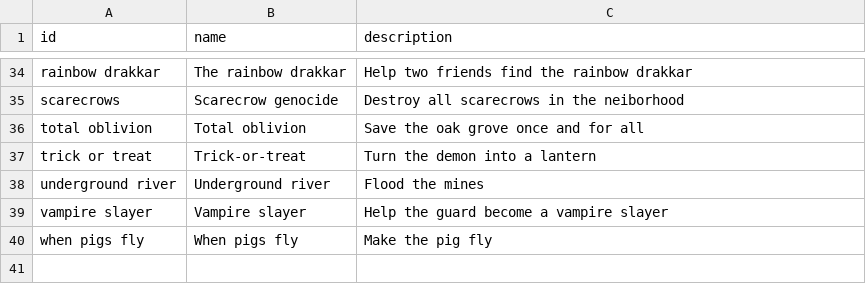
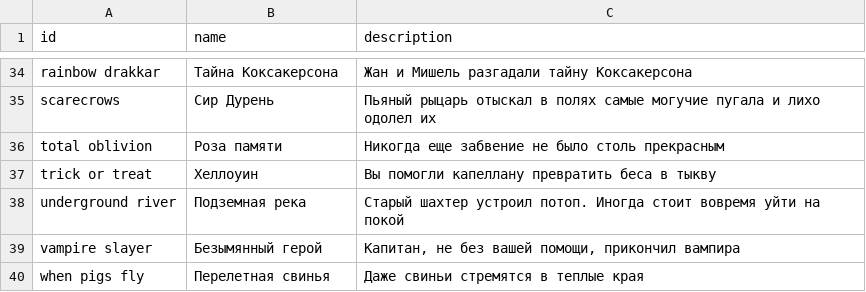
Before and after one commit to MoreenTissedy/LudumDare50, a CSV file: Cauldron/Assets/Localize/Achievements_ru.csv, drawn as a sheet; only a part is shown, gaps mark what is left out; the diff covers the shown part only; the diff names each change by its address in the sheet, - before the commit and + after, or states it on an @@ line.

Commit message:
Change the language

```diff
--- a/Cauldron/Assets/Localize/Achievements_ru.csv
+++ b/Cauldron/Assets/Localize/Achievements_ru.csv
-B34 (name): The rainbow drakkar
+B34 (name): Тайна Коксакерсона
-C34 (description): Help two friends find the rainbow drakkar
+C34 (description): Жан и Мишель разгадали тайну Коксакерсона
-B35 (name): Scarecrow genocide
+B35 (name): Сир Дурень
-C35 (description): Destroy all scarecrows in the neiborhood
+C35 (description): Пьяный рыцарь отыскал в полях самые могучие пугала и лихо одолел их
-B36 (name): Total oblivion
+B36 (name): Роза памяти
-C36 (description): Save the oak grove once and for all
+C36 (description): Никогда еще забвение не было столь прекрасным
-B37 (name): Trick-or-treat
+B37 (name): Хеллоуин
-C37 (description): Turn the demon into a lantern
+C37 (description): Вы помогли капеллану превратить беса в тыкву
-B38 (name): Underground river
+B38 (name): Подземная река
-C38 (description): Flood the mines
+C38 (description): Старый шахтер устроил потоп. Иногда стоит вовремя уйти на покой
-B39 (name): Vampire slayer
+B39 (name): Безымянный герой
-C39 (description): Help the guard become a vampire slayer
+C39 (description): Капитан, не без вашей помощи, прикончил вампира
-B40 (name): When pigs fly
+B40 (name): Перелетная свинья
-C40 (description): Make the pig fly
+C40 (description): Даже свиньи стремятся в теплые края
```
Also changed, not shown: 64 edited cells elsewhere in this file.
